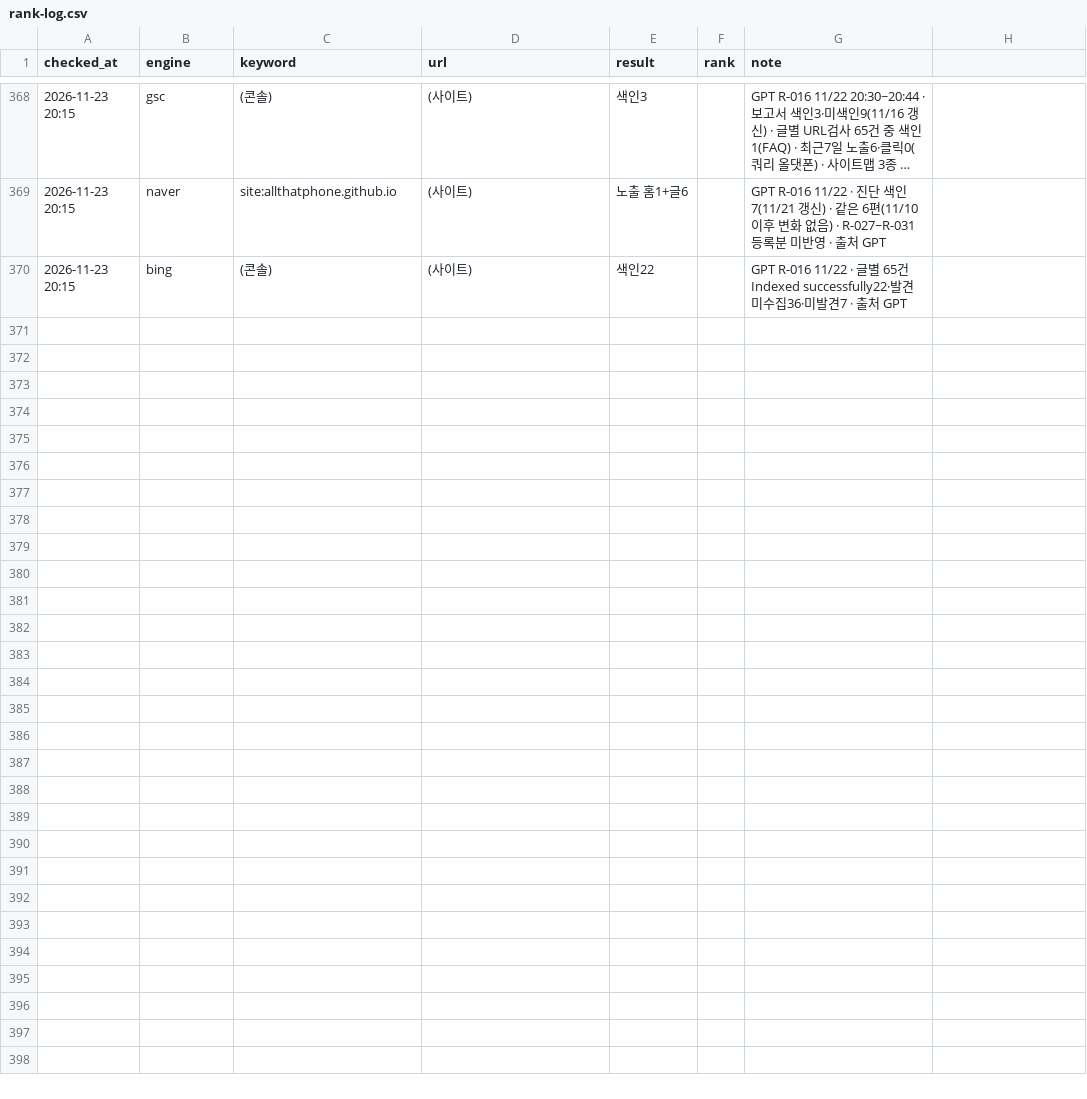
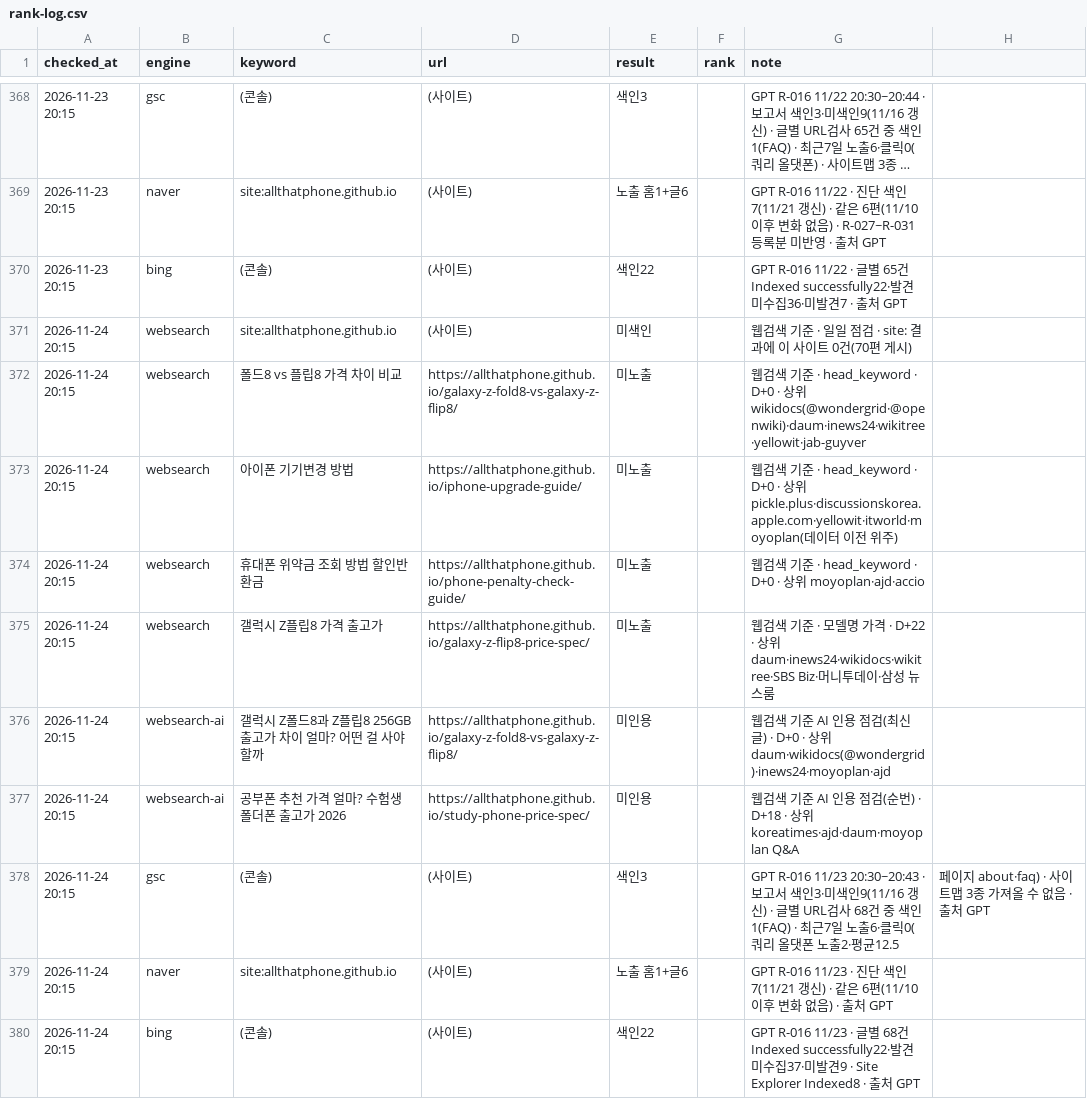
Before and after one commit to allthatphone/allthatphone.github.io, a CSV file: ops/rank-log.csv, drawn as a sheet; only a part is shown, gaps mark what is left out; long unchanged cells end in ….

```diff
--- a/ops/rank-log.csv
+++ b/ops/rank-log.csv
@@ -370 +370,11 @@ checked_at,engine,keyword,url,result,rank,note
 2026-11-23 20:15,bing,(콘솔),(사이트),색인22,,GPT R-016 11/22 · 글별 65건 Indexed successfully22·발견미수집36·미발견7 · 출처 GPT
+2026-11-24 20:15,websearch,site:allthatphone.github.io,(사이트),미색인,,웹검색 기준 · 일일 점검 · site: 결과에 이 사이트 0건(70편 게시)
+2026-11-24 20:15,websearch,폴드8 vs 플립8 가격 차이 비교,https://allthatphone.github.io/galaxy-z-fold8-vs-galaxy-z-flip8/,미노출,,웹검색 기준 · head_keyword · D+0 · 상위 wikidocs(@wondergrid·@openwiki)·daum·inews24·wikitree·yellowit·jab-guyver
+2026-11-24 20:15,websearch,아이폰 기기변경 방법,https://allthatphone.github.io/iphone-upgrade-guide/,미노출,,웹검색 기준 · head_keyword · D+0 · 상위 pickle.plus·discussionskorea.apple.com·yellowit·itworld·moyoplan(데이터 이전 위주)
+2026-11-24 20:15,websearch,휴대폰 위약금 조회 방법 할인반환금,https://allthatphone.github.io/phone-penalty-check-guide/,미노출,,웹검색 기준 · head_keyword · D+0 · 상위 moyoplan·ajd·accio
+2026-11-24 20:15,websearch,갤럭시 Z플립8 가격 출고가,https://allthatphone.github.io/galaxy-z-flip8-price-spec/,미노출,,웹검색 기준 · 모델명 가격 · D+22 · 상위 daum·inews24·wikidocs·wikitree·SBS Biz·머니투데이·삼성 뉴스룸
+2026-11-24 20:15,websearch-ai,갤럭시 Z폴드8과 Z플립8 256GB 출고가 차이 얼마? 어떤 걸 사야 할까,https://allthatphone.github.io/galaxy-z-fold8-vs-galaxy-z-flip8/,미인용,,웹검색 기준 AI 인용 점검(최신 글) · D+0 · 상위 daum·wikidocs(@wondergrid)·inews24·moyoplan·ajd
+2026-11-24 20:15,websearch-ai,공부폰 추천 가격 얼마? 수험생 폴더폰 출고가 2026,https://allthatphone.github.io/study-phone-price-spec/,미인용,,웹검색 기준 AI 인용 점검(순번) · D+18 · 상위 koreatimes·ajd·daum·moyoplan Q&A
+2026-11-24 20:15,gsc,(콘솔),(사이트),색인3,,GPT R-016 11/23 20:30~20:43 · 보고서 색인3·미색인9(11/16 갱신) · 글별 URL검사 68건 중 색인1(FAQ) · 최근7일 노출6·클릭0(쿼리 올댓폰 노출2·평균12.5, 페이지 about·faq) · 사이트맵 3종 가져올 수 없음 · 출처 GPT
+2026-11-24 20:15,naver,site:allthatphone.github.io,(사이트),노출 홈1+글6,,GPT R-016 11/23 · 진단 색인7(11/21 갱신) · 같은 6편(11/10 이후 변화 없음) · 출처 GPT
+2026-11-24 20:15,bing,(콘솔),(사이트),색인22,,GPT R-016 11/23 · 글별 68건 Indexed successfully22·발견미수집37·미발견9 · Site Explorer Indexed8 · 출처 GPT
```
